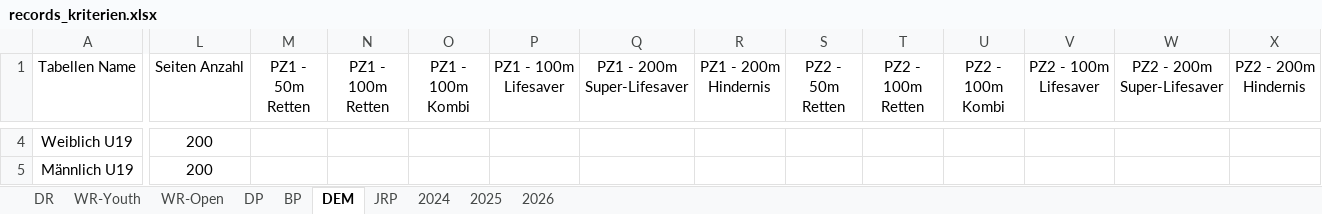
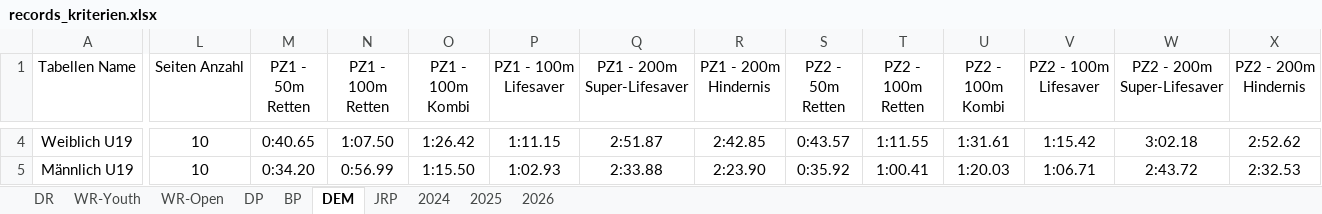
Before and after one commit to jp-gnad/Lifesaving_Baden, an Excel workbook: web/utilities/records_kriterien.xlsx, sheet DEM, drawn as a sheet; only a part is shown, gaps mark what is left out; values as stored, in another font and other column widths than the file's, no borders; table styles not drawn; the diff covers the shown part only; the diff names each change by its address in the sheet, - before the commit and + after, or states it on an @@ line.

```diff
--- a/web/utilities/records_kriterien.xlsx (sheet DEM)
+++ b/web/utilities/records_kriterien.xlsx (sheet DEM)
-L4:L5 (Seiten Anzahl): 200
+L4:L5 (Seiten Anzahl): 10
-M4 (PZ1 - 50m Retten): (empty)
+M4 (PZ1 - 50m Retten): 0:40.65
-N4 (PZ1 - 100m Retten): (empty)
+N4 (PZ1 - 100m Retten): 1:07.50
-O4 (PZ1 - 100m Kombi): (empty)
+O4 (PZ1 - 100m Kombi): 1:26.42
-P4 (PZ1 - 100m Lifesaver): (empty)
+P4 (PZ1 - 100m Lifesaver): 1:11.15
-Q4 (PZ1 - 200m Super-Lifesaver): (empty)
+Q4 (PZ1 - 200m Super-Lifesaver): 2:51.87
-R4 (PZ1 - 200m Hindernis): (empty)
+R4 (PZ1 - 200m Hindernis): 2:42.85
-S4 (PZ2 - 50m Retten): (empty)
+S4 (PZ2 - 50m Retten): 0:43.57
-T4 (PZ2 - 100m Retten): (empty)
+T4 (PZ2 - 100m Retten): 1:11.55
-U4 (PZ2 - 100m Kombi): (empty)
+U4 (PZ2 - 100m Kombi): 1:31.61
-V4 (PZ2 - 100m Lifesaver): (empty)
+V4 (PZ2 - 100m Lifesaver): 1:15.42
-W4 (PZ2 - 200m Super-Lifesaver): (empty)
+W4 (PZ2 - 200m Super-Lifesaver): 3:02.18
-X4 (PZ2 - 200m Hindernis): (empty)
+X4 (PZ2 - 200m Hindernis): 2:52.62
-M5 (PZ1 - 50m Retten): (empty)
+M5 (PZ1 - 50m Retten): 0:34.20
-N5 (PZ1 - 100m Retten): (empty)
+N5 (PZ1 - 100m Retten): 0:56.99
-O5 (PZ1 - 100m Kombi): (empty)
+O5 (PZ1 - 100m Kombi): 1:15.50
-P5 (PZ1 - 100m Lifesaver): (empty)
+P5 (PZ1 - 100m Lifesaver): 1:02.93
-Q5 (PZ1 - 200m Super-Lifesaver): (empty)
+Q5 (PZ1 - 200m Super-Lifesaver): 2:33.88
-R5 (PZ1 - 200m Hindernis): (empty)
+R5 (PZ1 - 200m Hindernis): 2:23.90
-S5 (PZ2 - 50m Retten): (empty)
+S5 (PZ2 - 50m Retten): 0:35.92
-T5 (PZ2 - 100m Retten): (empty)
+T5 (PZ2 - 100m Retten): 1:00.41
-U5 (PZ2 - 100m Kombi): (empty)
+U5 (PZ2 - 100m Kombi): 1:20.03
-V5 (PZ2 - 100m Lifesaver): (empty)
+V5 (PZ2 - 100m Lifesaver): 1:06.71
-W5 (PZ2 - 200m Super-Lifesaver): (empty)
+W5 (PZ2 - 200m Super-Lifesaver): 2:43.72
-X5 (PZ2 - 200m Hindernis): (empty)
+X5 (PZ2 - 200m Hindernis): 2:32.53
```
Also changed, not shown: 40 edited cells elsewhere in this sheet, 1 other file.
